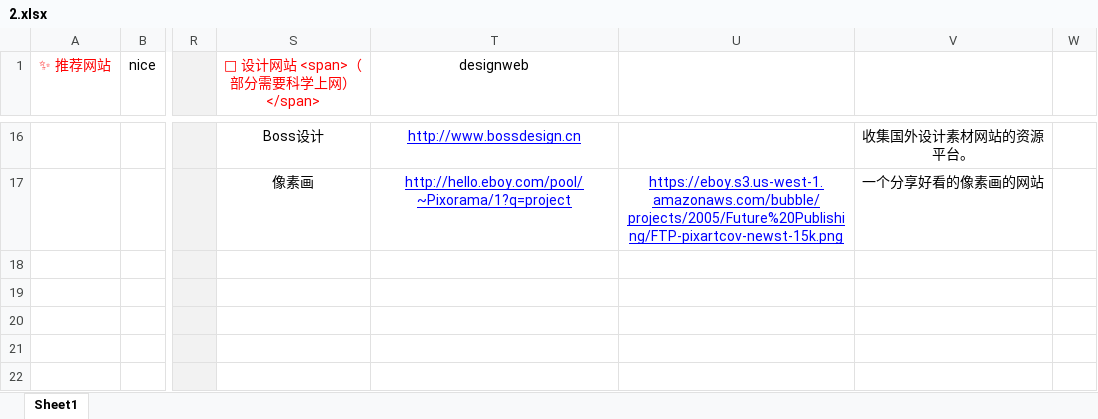
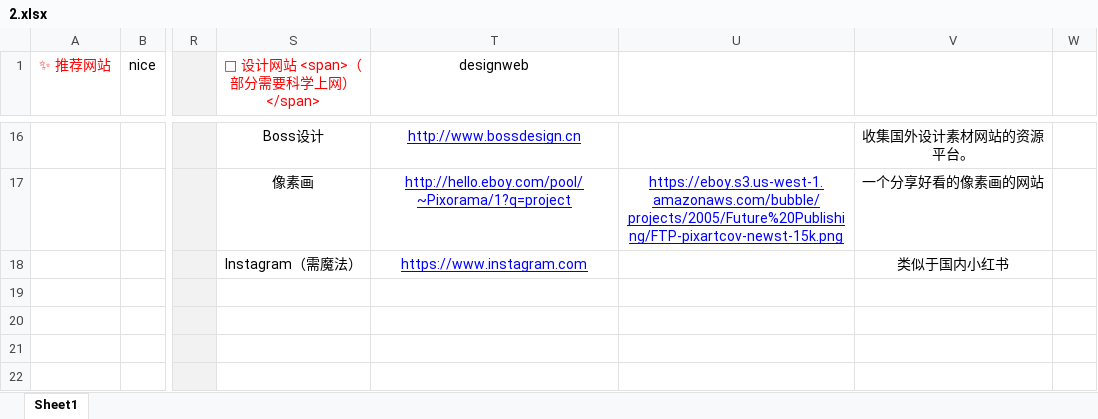
Before and after one commit to xiaolongmr/xiaolongmr.github.io, an Excel workbook: 2.xlsx, sheet Sheet1, drawn as a sheet; only a part is shown, gaps mark what is left out; values as stored, in another font and other column widths than the file's, no borders; the diff names each change by its address in the sheet, - before the commit and + after, or states it on an @@ line.

Commit message:
Add files via upload

```diff
--- a/2.xlsx (sheet Sheet1)
+++ b/2.xlsx (sheet Sheet1)
-S18 (📐 设计网站 <span>（部分需要科学上网）</span>): (empty)
+S18 (📐 设计网站 <span>（部分需要科学上网）</span>): Instagram（需魔法）
-T18 (designweb): (empty)
+T18 (designweb): https://www.instagram.com
-V18: (empty)
+V18: 类似于国内小红书
```
